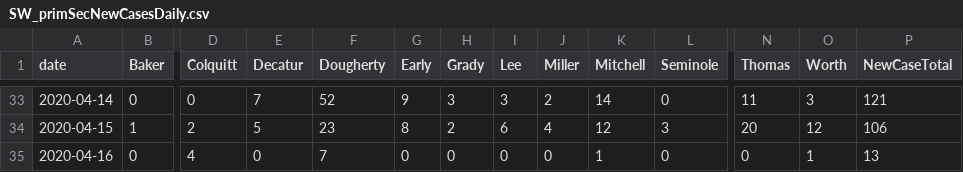
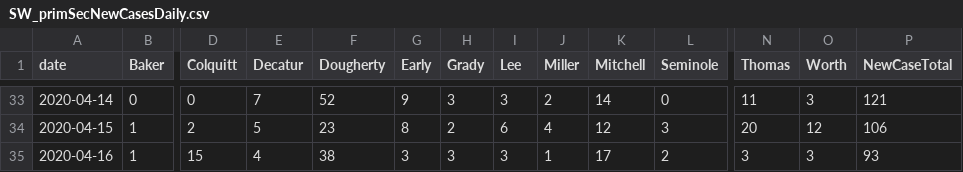
Before and after one commit to ingels11/COVID19_ACC_Model, a CSV file: Colquitt_and_surrounding/Data/SW_primSecNewCasesDaily.csv, drawn as a sheet; only a part is shown, gaps mark what is left out; the diff names each change by its address in the sheet, - before the commit and + after, or states it on an @@ line.

```diff
--- a/Colquitt_and_surrounding/Data/SW_primSecNewCasesDaily.csv
+++ b/Colquitt_and_surrounding/Data/SW_primSecNewCasesDaily.csv
-B35 (Baker): 0
+B35 (Baker): 1
-D35 (Colquitt): 4
+D35 (Colquitt): 15
-E35 (Decatur): 0
+E35 (Decatur): 4
-F35 (Dougherty): 7
+F35 (Dougherty): 38
-G35 (Early): 0
+G35 (Early): 3
-H35 (Grady): 0
+H35 (Grady): 3
-I35 (Lee): 0
+I35 (Lee): 3
-J35 (Miller): 0
+J35 (Miller): 1
-K35 (Mitchell): 1
+K35 (Mitchell): 17
-L35 (Seminole): 0
+L35 (Seminole): 2
-N35 (Thomas): 0
+N35 (Thomas): 3
-O35 (Worth): 1
+O35 (Worth): 3
-P35 (NewCaseTotal): 13
+P35 (NewCaseTotal): 93
```
Also changed, not shown: Colquitt_and_surrounding/Data/SW_primary and secondary counties cases.csv.
